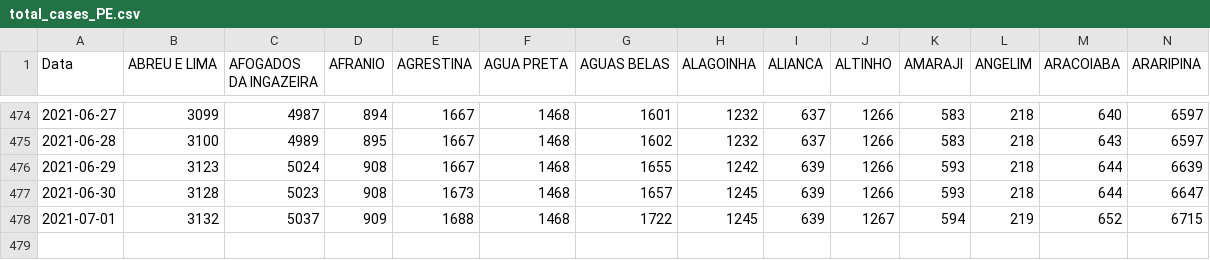
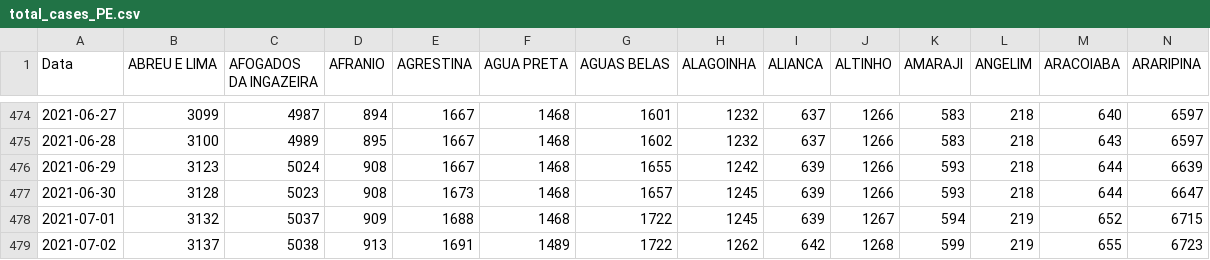
Before and after one commit to edneide/covid-19_Pernambuco, a CSV file: total_cases_PE.csv, drawn as a sheet; only a part is shown, gaps mark what is left out; rows hold the shown columns only; the diff names each change by its address in the sheet, - before the commit and + after, or states it on an @@ line.

```diff
--- a/total_cases_PE.csv
+++ b/total_cases_PE.csv
+row 479: 2021-07-02 | 3137 | 5038 | 913 | 1691 | 1489 | 1722 | 1262 | 642 | 1268 | 599 | 219 | 655 | 6723
```
Also changed, not shown: novos_casos_PE.csv, novos_obitos_pe.csv, 1 other file.
